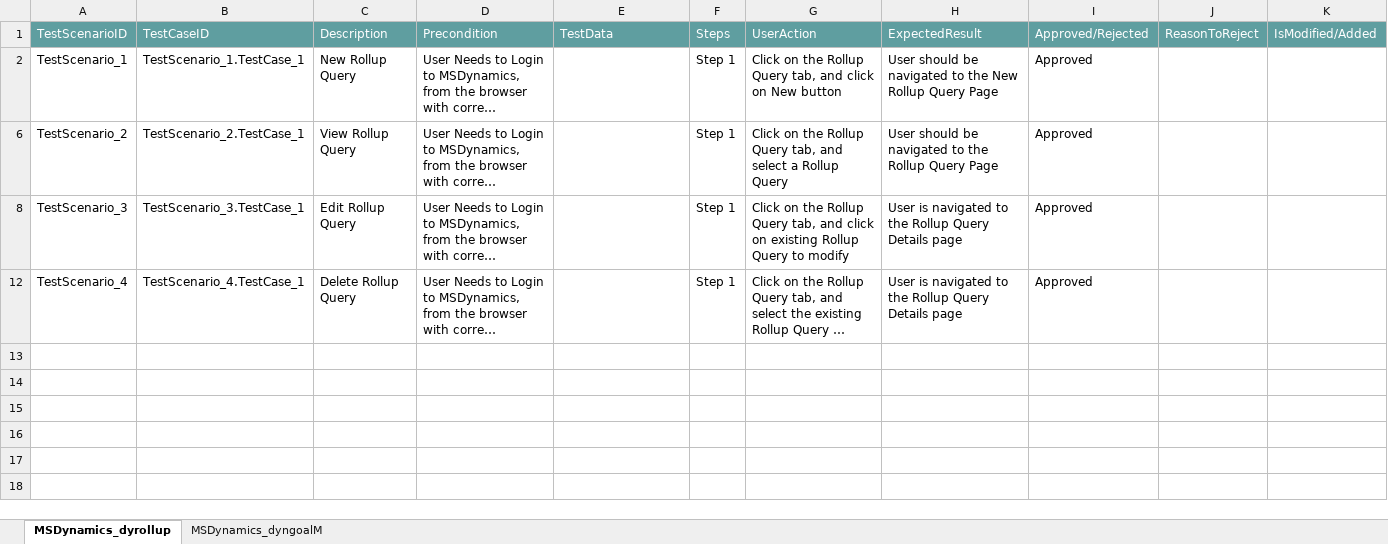
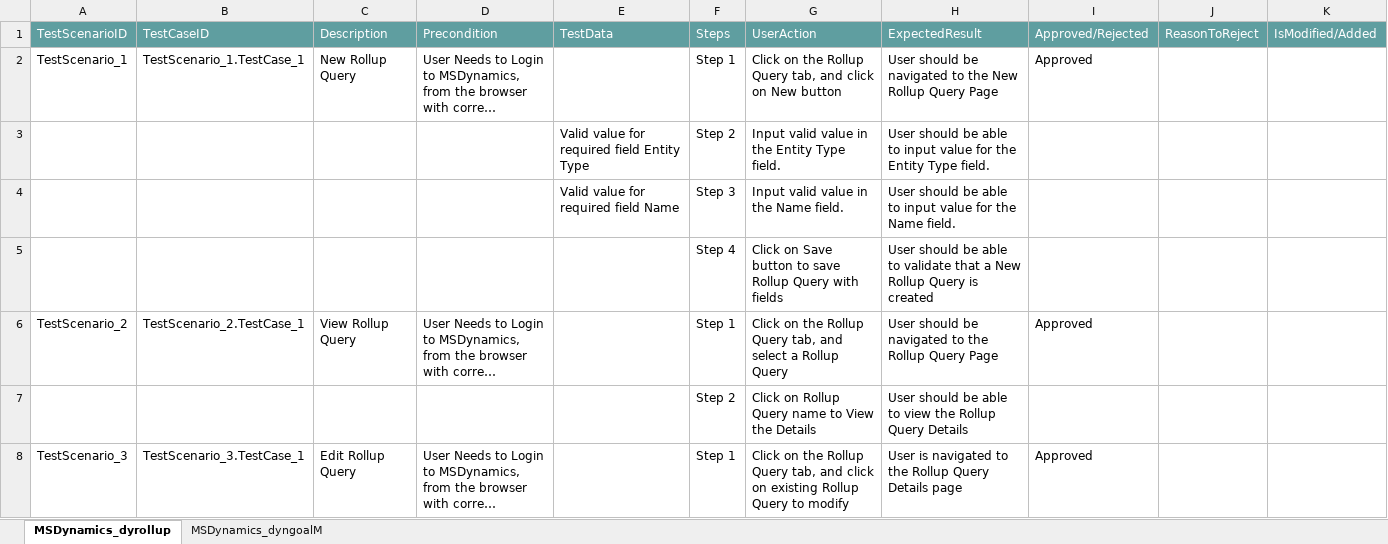
Before and after one commit to ShaikMohamedIrfan/SCR, an Excel workbook: msd12.xlsx, sheet MSDynamics_dyrollup, drawn as a sheet; only a part is shown; the shorter side is filled out with more unchanged rows; long unchanged cells end in …; values as stored, in another font and other column widths than the file's, no borders; table styles not drawn; the diff covers the shown part only; the diff names each change by its address in the sheet, - before the commit and + after, or states it on an @@ line.

```diff
--- a/msd12.xlsx (sheet MSDynamics_dyrollup)
+++ b/msd12.xlsx (sheet MSDynamics_dyrollup)
@@ row 3 unhidden:  |  |  |  | Valid value for required field Entity Type | Step 2 | Input valid value in the Entity Type field. | User should be able to input value for the Entity Type field. @@
@@ row 4 unhidden:  |  |  |  | Valid value for required field Name | Step 3 | Input valid value in the Name field. | User should be able to input value for the Name field. @@
@@ row 5 unhidden:  |  |  |  |  | Step 4 | Click on Save button to save Rollup Query with fields | User should be able to validate that a New Rollup Query is created @@
@@ row 7 unhidden:  |  |  |  |  | Step 2 | Click on Rollup Query name to View the Details | User should be able to view the Rollup Query Details @@
```
Also changed, not shown: 5 hidden or unhidden rows elsewhere in this sheet, sheet MSDynamics_dyngoalM.
